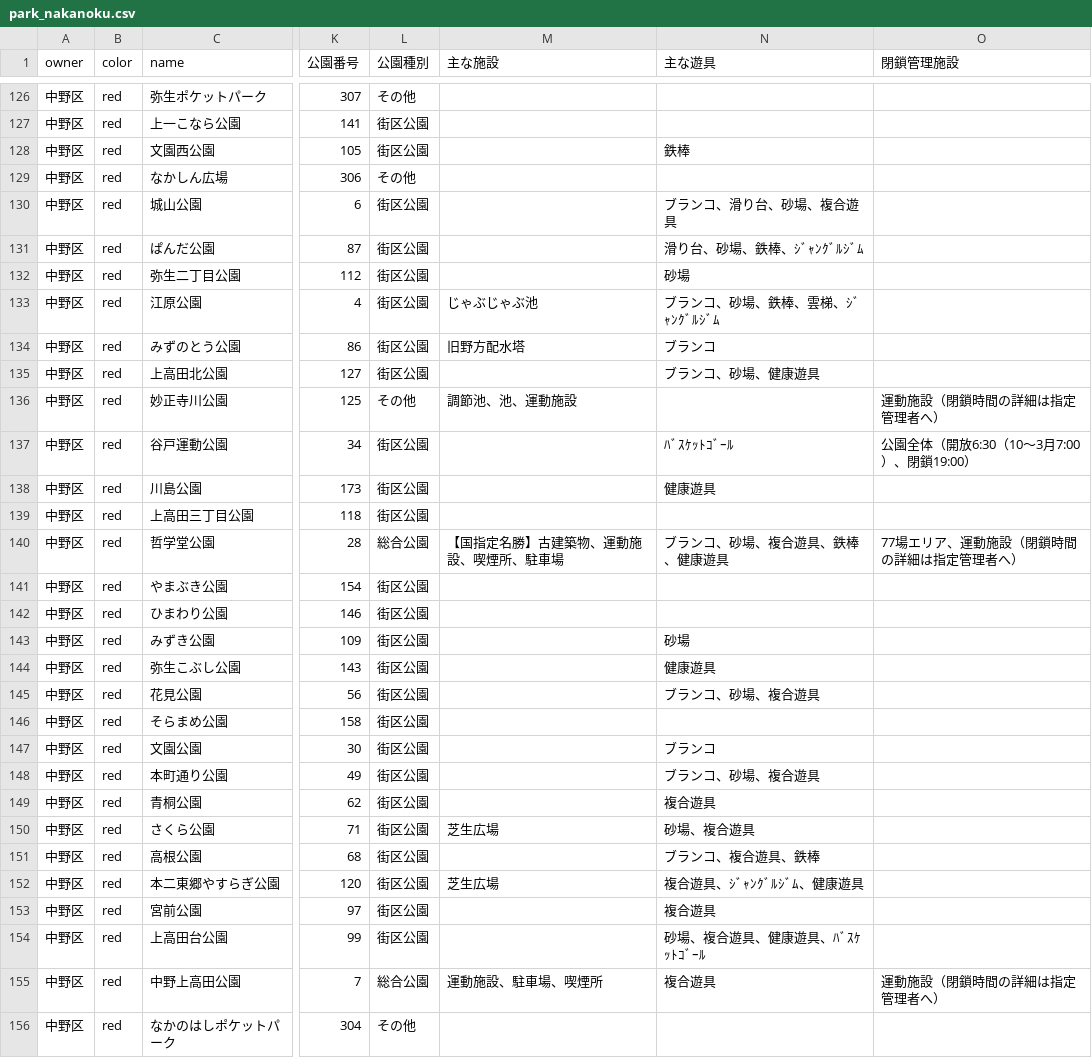
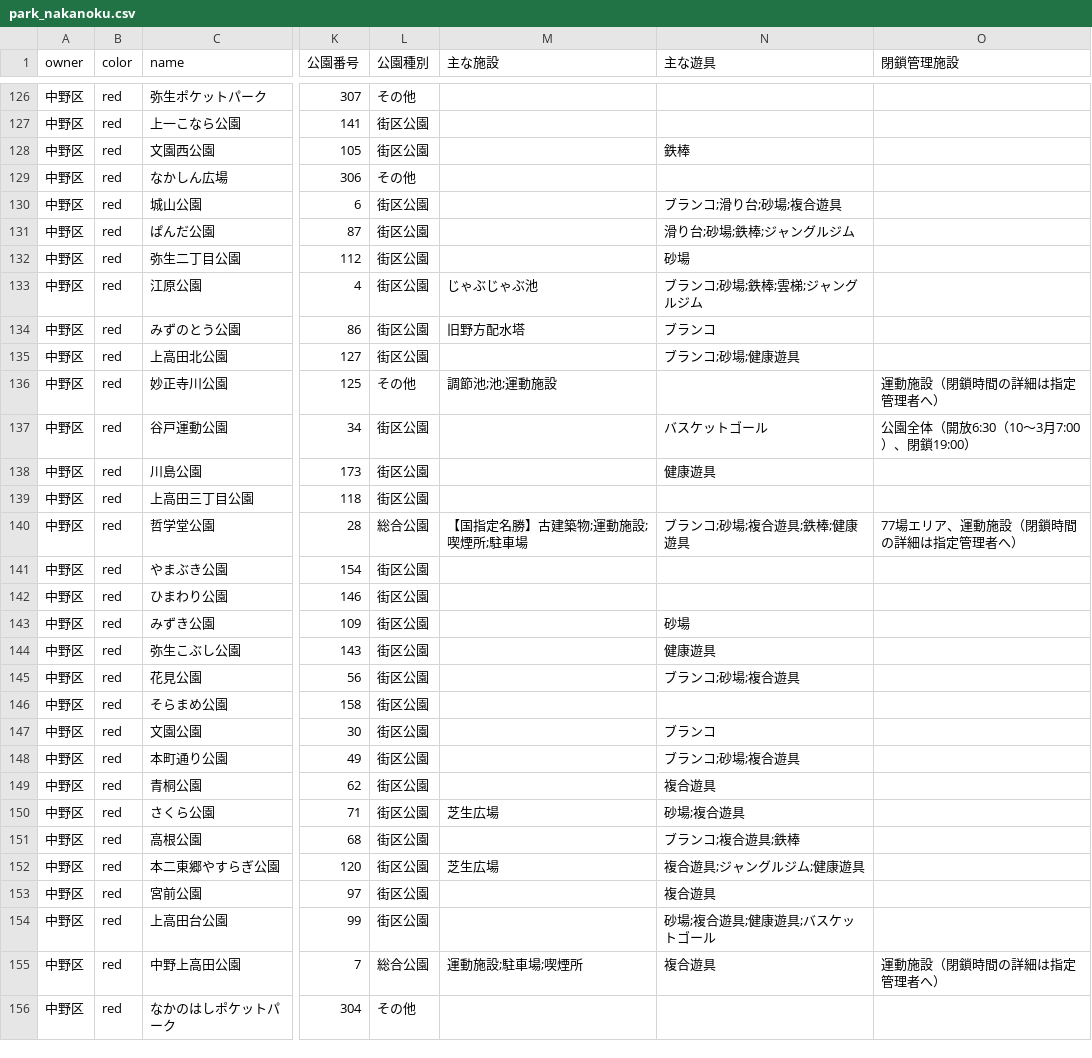
Before and after one commit to code4fukui/park_opendata, a CSV file: park_nakanoku.csv, drawn as a sheet; only a part is shown, gaps mark what is left out; the diff covers the shown part only; the diff names each change by its address in the sheet, - before the commit and + after, or states it on an @@ line.

```diff
--- a/park_nakanoku.csv
+++ b/park_nakanoku.csv
-N130 (主な遊具): ブランコ、滑り台、砂場、複合遊具
+N130 (主な遊具): ブランコ;滑り台;砂場;複合遊具
-N131 (主な遊具): 滑り台、砂場、鉄棒、ｼﾞｬﾝｸﾞﾙｼﾞﾑ
+N131 (主な遊具): 滑り台;砂場;鉄棒;ジャングルジム
-N133 (主な遊具): ブランコ、砂場、鉄棒、雲梯、ｼﾞｬﾝｸﾞﾙｼﾞﾑ
+N133 (主な遊具): ブランコ;砂場;鉄棒;雲梯;ジャングルジム
-N135 (主な遊具): ブランコ、砂場、健康遊具
+N135 (主な遊具): ブランコ;砂場;健康遊具
-M136 (主な施設): 調節池、池、運動施設
+M136 (主な施設): 調節池;池;運動施設
-N137 (主な遊具): ﾊﾞｽｹｯﾄｺﾞｰﾙ
+N137 (主な遊具): バスケットゴール
-M140 (主な施設): 【国指定名勝】古建築物、運動施設、喫煙所、駐車場
+M140 (主な施設): 【国指定名勝】古建築物;運動施設;喫煙所;駐車場
-N140 (主な遊具): ブランコ、砂場、複合遊具、鉄棒、健康遊具
+N140 (主な遊具): ブランコ;砂場;複合遊具;鉄棒;健康遊具
-N145 (主な遊具): ブランコ、砂場、複合遊具
+N145 (主な遊具): ブランコ;砂場;複合遊具
-N148 (主な遊具): ブランコ、砂場、複合遊具
+N148 (主な遊具): ブランコ;砂場;複合遊具
-N150 (主な遊具): 砂場、複合遊具
+N150 (主な遊具): 砂場;複合遊具
-N151 (主な遊具): ブランコ、複合遊具、鉄棒
+N151 (主な遊具): ブランコ;複合遊具;鉄棒
-N152 (主な遊具): 複合遊具、ｼﾞｬﾝｸﾞﾙｼﾞﾑ、健康遊具
+N152 (主な遊具): 複合遊具;ジャングルジム;健康遊具
-N154 (主な遊具): 砂場、複合遊具、健康遊具、ﾊﾞｽｹｯﾄｺﾞｰﾙ
+N154 (主な遊具): 砂場;複合遊具;健康遊具;バスケットゴール
-M155 (主な施設): 運動施設、駐車場、喫煙所
+M155 (主な施設): 運動施設;駐車場;喫煙所
```
Also changed, not shown: 86 edited cells elsewhere in this file, park.csv, 35 other files.
